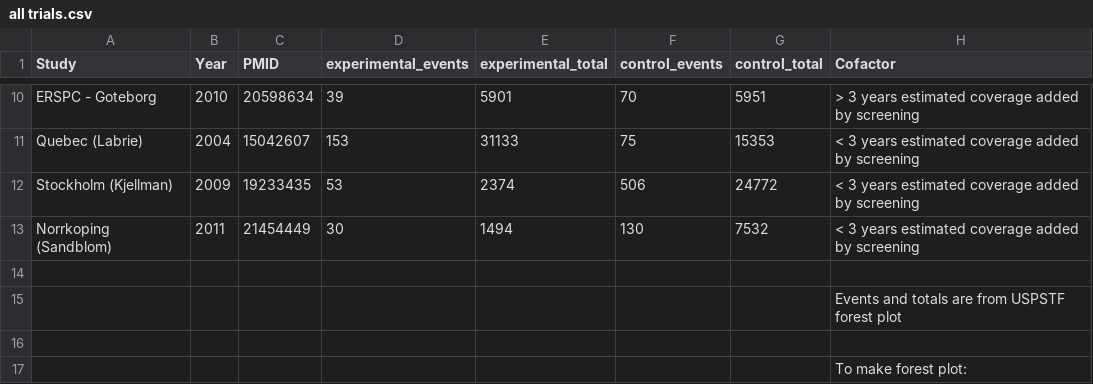
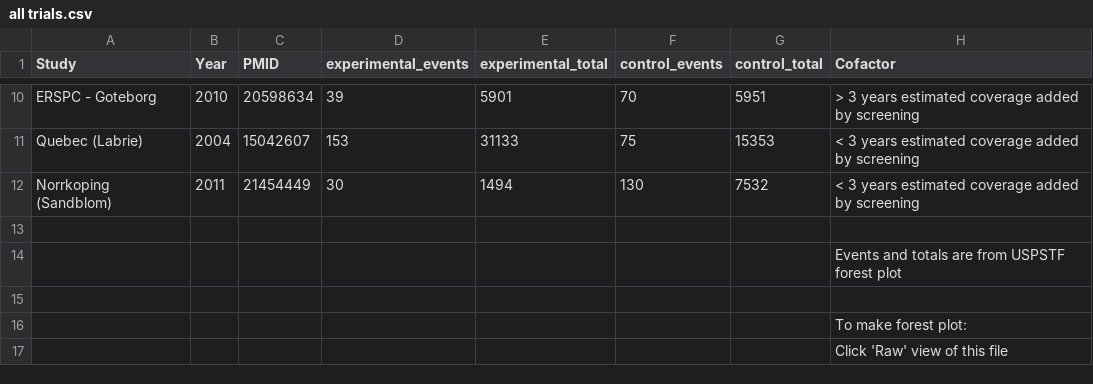
Before and after one commit to openMetaAnalysis/Prostate-cancer-screening-with-prostate-specific-antigen, a CSV file: data/all trials.csv, drawn as a sheet; only a part is shown, gaps mark what is left out; the shorter side is filled out with more unchanged rows.

Commit message:
Drop Stockholm

```diff
--- a/data/all trials.csv
+++ b/data/all trials.csv
@@ -11,3 +11,2 @@ ERSPC - Goteborg,     2010, 20598634,  39,  5901,  70,  5951, > 3 years estimate
 Quebec (Labrie),      2004, 15042607, 153, 31133,  75, 15353, < 3 years estimated coverage added by screening,
-Stockholm (Kjellman), 2009, 19233435,  53,  2374, 506, 24772, < 3 years estimated coverage added by screening,
 Norrkoping (Sandblom),2011, 21454449,  30,  1494, 130,  7532, < 3 years estimated coverage added by screening,
```
